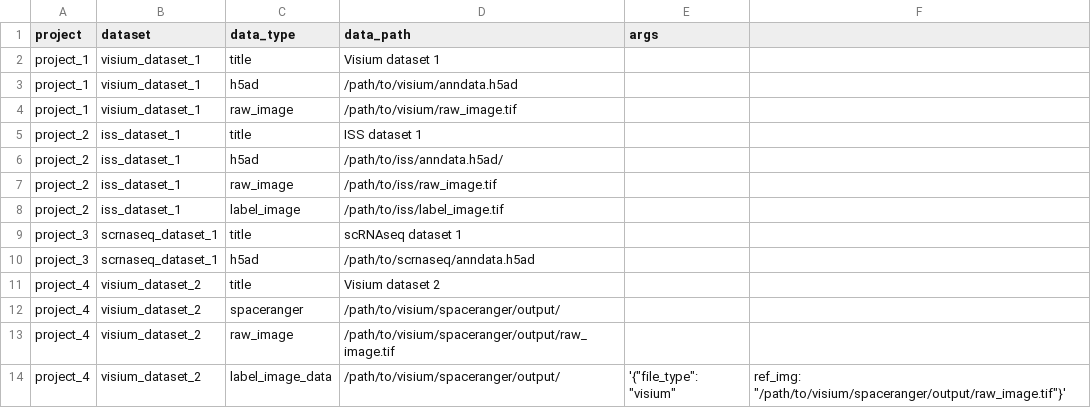
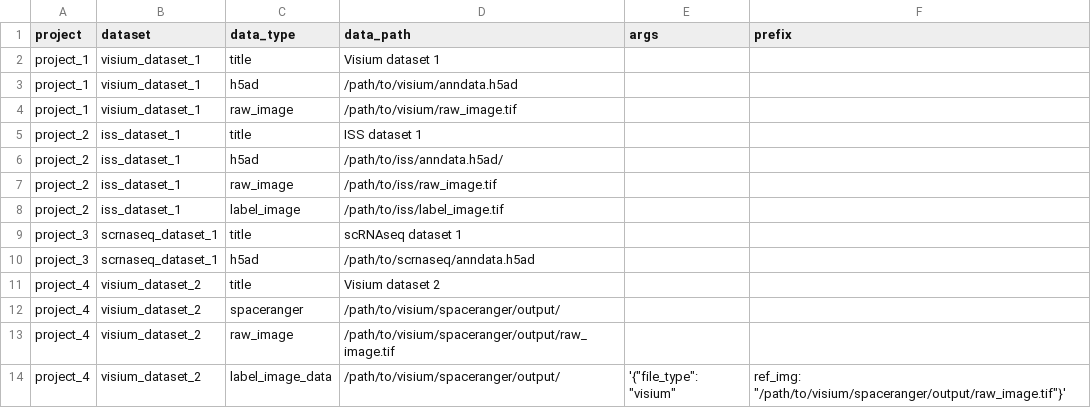
Before and after one commit to haniffalab/webatlas-pipeline, a CSV file: templates/template.csv, drawn as a sheet; the diff names each change by its address in the sheet, - before the commit and + after, or states it on an @@ line.

Commit message:
add prefix data parameter

```diff
--- a/templates/template.csv
+++ b/templates/template.csv
-F1: (empty)
+F1: prefix
```
Also changed, not shown: templates/iss_template.tsv, templates/visium_template.tsv, 4 other files.
